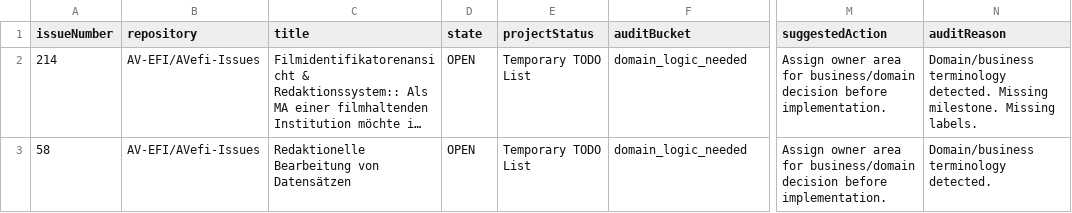
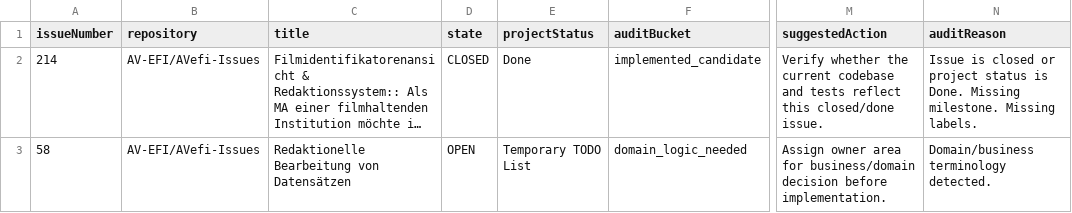
Before and after one commit to AV-EFI/frontend, a CSV file: docs/repo-analysis/github-issues-inventory/project-1-classified.csv, drawn as a sheet; only a part is shown, gaps mark what is left out; long unchanged cells end in …; the diff covers the shown part only; the diff names each change by its address in the sheet, - before the commit and + after, or states it on an @@ line.

```diff
--- a/docs/repo-analysis/github-issues-inventory/project-1-classified.csv
+++ b/docs/repo-analysis/github-issues-inventory/project-1-classified.csv
-D2 (state): OPEN
+D2 (state): CLOSED
-E2 (projectStatus): Temporary TODO List
+E2 (projectStatus): Done
-F2 (auditBucket): domain_logic_needed
+F2 (auditBucket): implemented_candidate
-M2 (suggestedAction): Assign owner area for business/domain decision before implementation.
+M2 (suggestedAction): Verify whether the current codebase and tests reflect this closed/done issue.
-N2 (auditReason): Domain/business terminology detected. Missing milestone.…
+N2 (auditReason): Issue is closed or project status is Done. Missing milestone.…
```
Also changed, not shown: 83 edited cells elsewhere in this file, docs/repo-analysis/github-issues-inventory/project-1-code-cross-check.csv, docs/repo-analysis/github-issues-inventory/project-1-items.csv, 14 other files.
